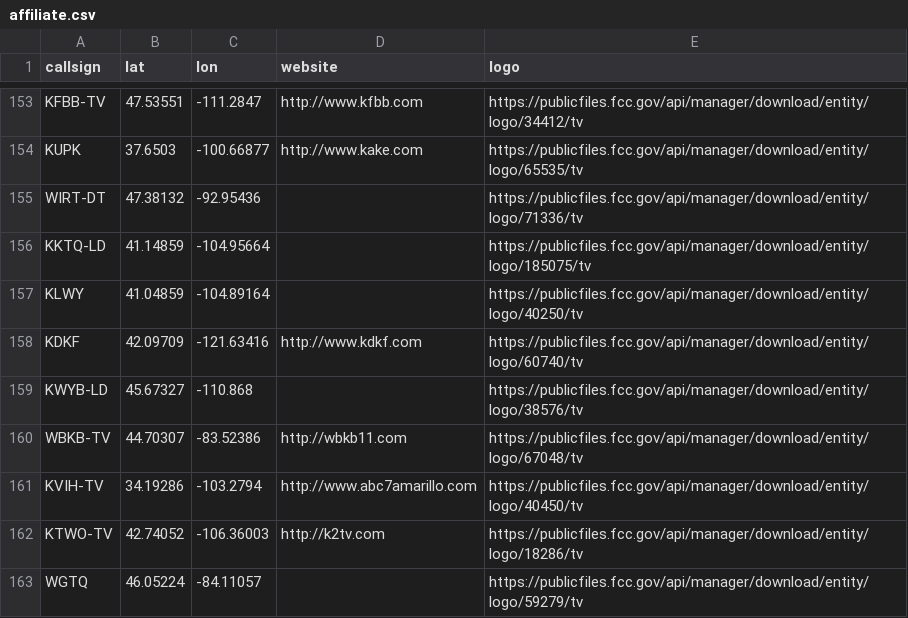
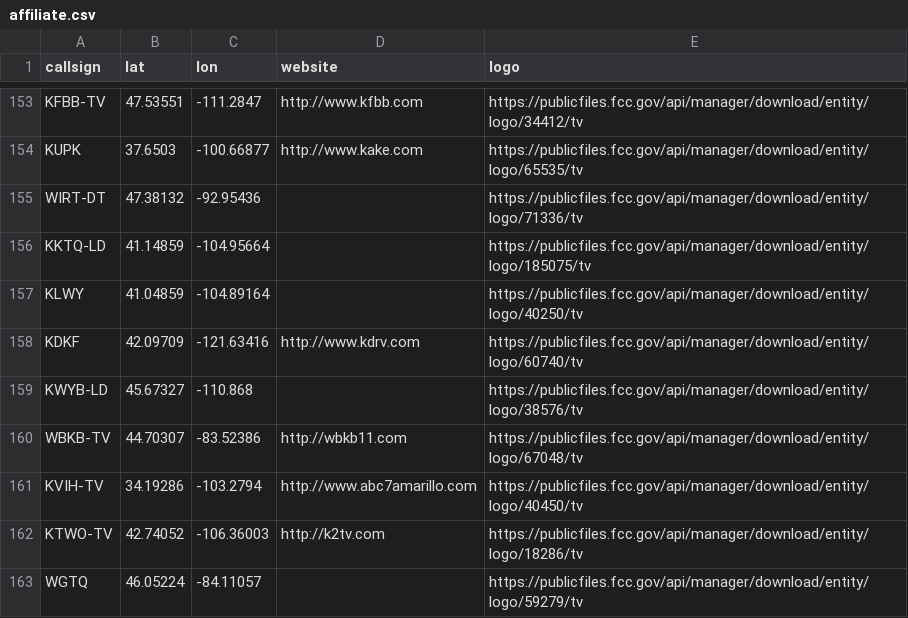
Before and after one commit to apottr/page_processor, a CSV file: affiliate.csv, drawn as a sheet; only a part is shown, gaps mark what is left out.

```diff
--- a/affiliate.csv
+++ b/affiliate.csv
@@ -157,3 +157,3 @@ KKTQ-LD,41.14859,-104.95664,,https://publicfiles.fcc.gov/api/manager/download/en
 KLWY,41.04859,-104.89164,,https://publicfiles.fcc.gov/api/manager/download/entity/logo/40250/tv
-KDKF,42.09709,-121.63416,http://www.kdkf.com,https://publicfiles.fcc.gov/api/manager/download/entity/logo/60740/tv
+KDKF,42.09709,-121.63416,http://www.kdrv.com,https://publicfiles.fcc.gov/api/manager/download/entity/logo/60740/tv
 KWYB-LD,45.67327,-110.868,,https://publicfiles.fcc.gov/api/manager/download/entity/logo/38576/tv
```
Also changed, not shown: aff-final.csv, 4 other files.
